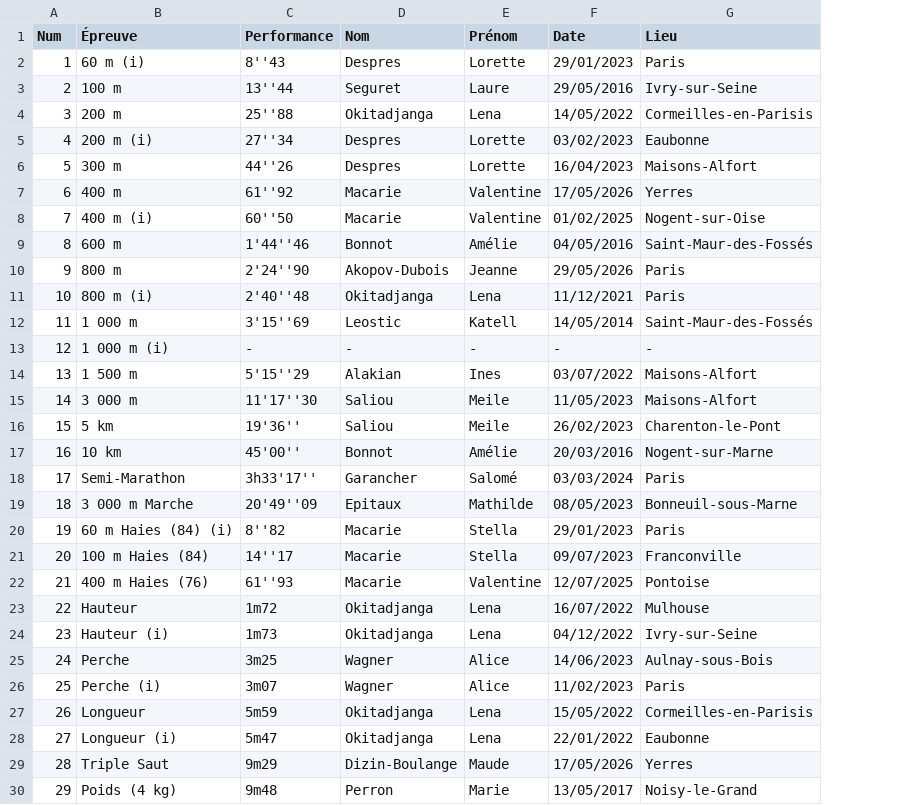
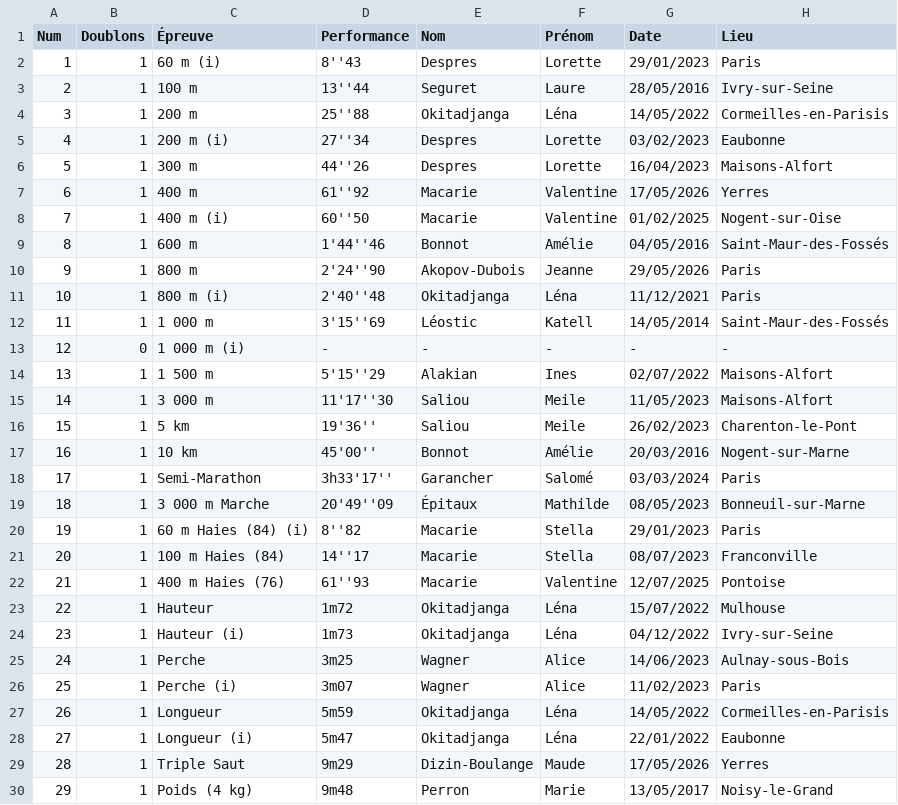
Before and after one commit to Madadera/Track_and_Lab_Manager, a CSV file: datas/JU_F_2026_Club_Records.csv, drawn as a sheet; only a part is shown; addresses are those after the commit; the diff covers the shown part only; the diff names each change by its address in the sheet, - before the commit and + after, or states it on an @@ line.

```diff
--- a/datas/JU_F_2026_Club_Records.csv
+++ b/datas/JU_F_2026_Club_Records.csv
+column B (Doublons), rows 2-30: 1 | 1 | 1 | 1 | 1 | 1 | 1 | 1 | 1 | 1 | 1 | 0 | 1 | 1 | 1 | 1 | 1 | 1 | 1 | 1 | 1 | 1 | 1 | 1 | 1 | 1 | 1 | 1 | 1
-G3 (Date): 29/05/2016
+G3 (Date): 28/05/2016
-F4 (Prénom): Lena
+F4 (Prénom): Léna
-F11 (Prénom): Lena
+F11 (Prénom): Léna
-E12 (Nom): Leostic
+E12 (Nom): Léostic
-G14 (Date): 03/07/2022
+G14 (Date): 02/07/2022
-E19 (Nom): Epitaux
+E19 (Nom): Épitaux
-H19 (Lieu): Bonneuil-sous-Marne
+H19 (Lieu): Bonneuil-sur-Marne
-G21 (Date): 09/07/2023
+G21 (Date): 08/07/2023
-F23:F24 (Prénom): Lena
+F23:F24 (Prénom): Léna
-G23 (Date): 16/07/2022
+G23 (Date): 15/07/2022
-F27:F28 (Prénom): Lena
+F27:F28 (Prénom): Léna
-G27 (Date): 15/05/2022
+G27 (Date): 14/05/2022
```
Also changed, not shown: 7 edited cells elsewhere in this file, datas/CA_M_2026_Club_Records.csv, datas/JU_M_2026_Club_Records.csv, 25 other files.
